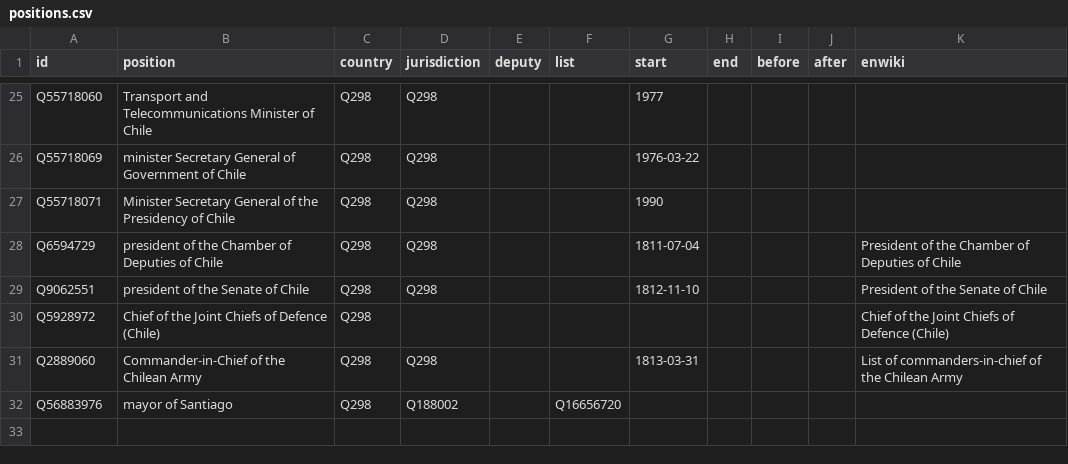
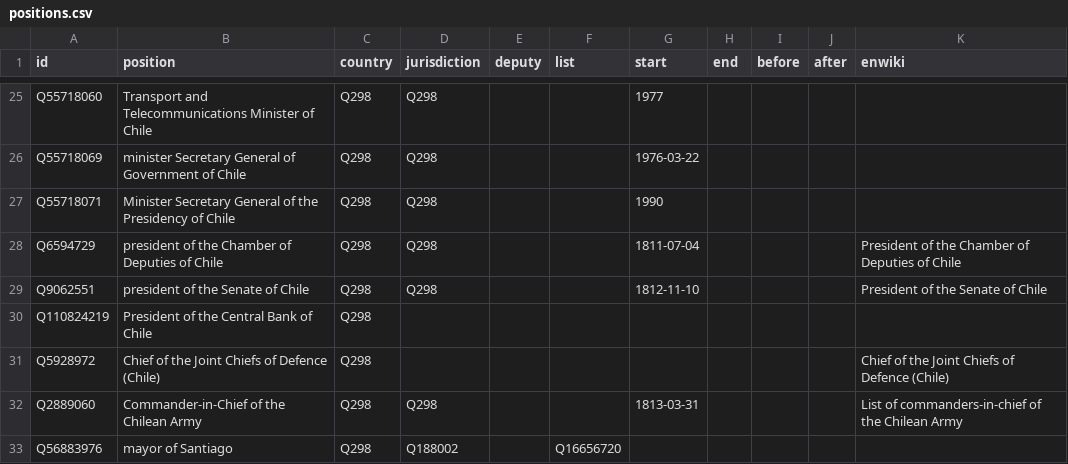
Before and after one commit to every-politician-scrapers/chile-ministers, a CSV file: html/positions.csv, drawn as a sheet; only a part is shown, gaps mark what is left out; the diff names each change by its address in the sheet, - before the commit and + after, or states it on an @@ line.

```diff
--- a/html/positions.csv
+++ b/html/positions.csv
+row 30: Q110824219 | President of the Central Bank of Chile | Q298
```
Also changed, not shown: html/current.csv, html/holders21.csv, 1 other file.
